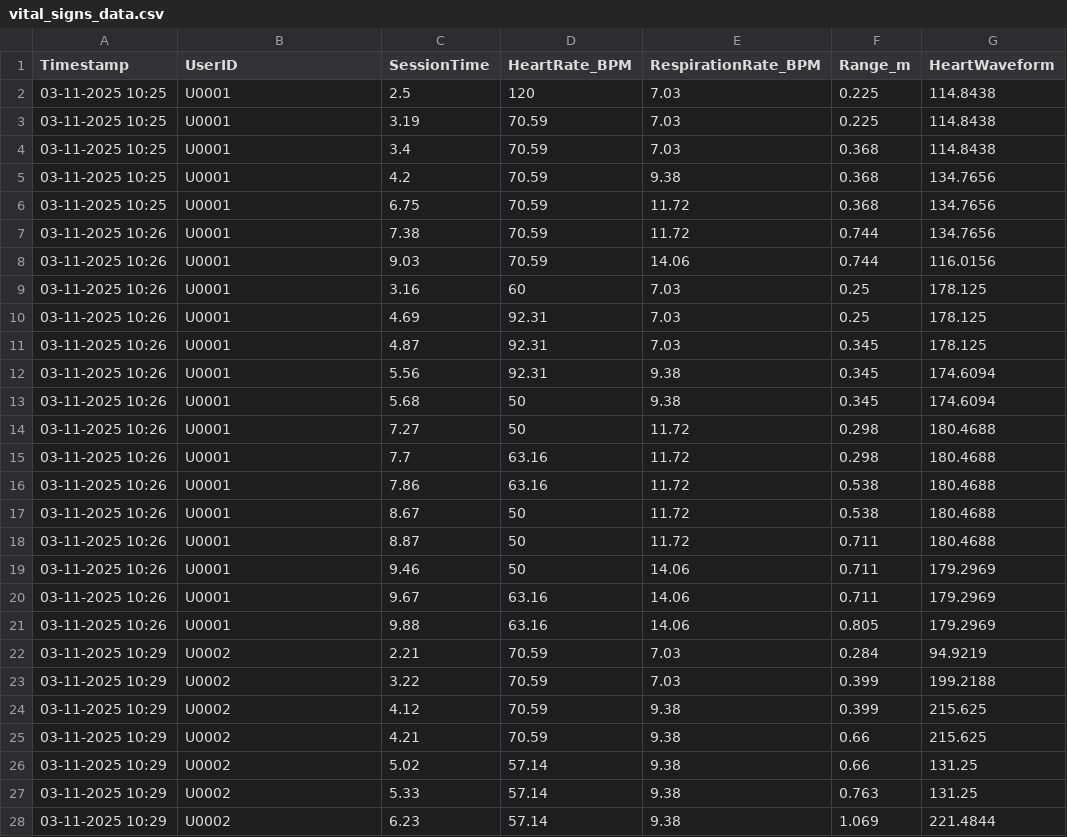
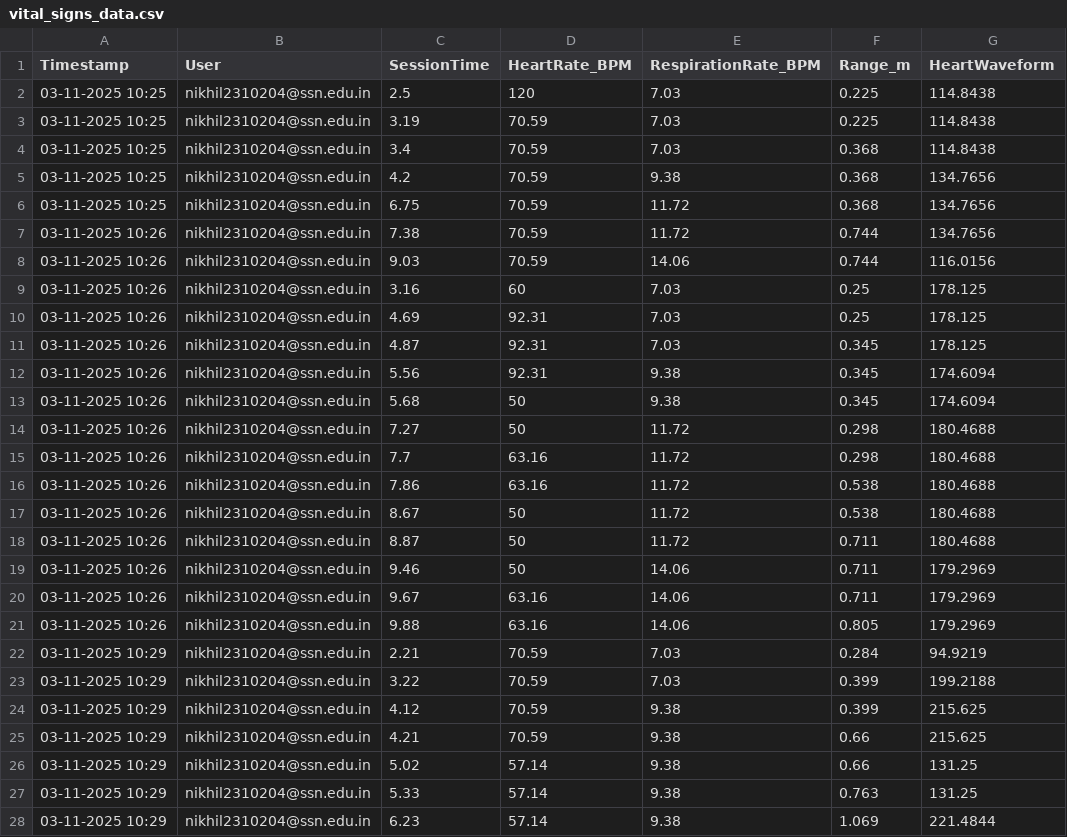
Before and after one commit to nikhil-0503/RespirationHealth, a CSV file: gpp-project/backend/vital_signs_data.csv, drawn as a sheet; only a part is shown; the diff covers the shown part only; the diff names each change by its address in the sheet, - before the commit and + after, or states it on an @@ line.

Commit message:
Created sign up page, added firebase for user database and storing sensor data

```diff
--- a/gpp-project/backend/vital_signs_data.csv
+++ b/gpp-project/backend/vital_signs_data.csv
-B1: UserID
+B1: User
-B2:B21 (User): U0001
+B2:B21 (User): nikhil2310204@ssn.edu.in
-B22:B28 (User): U0002
+B22:B28 (User): nikhil2310204@ssn.edu.in
```
Also changed, not shown: 15 edited cells elsewhere in this file, 12 other files.
